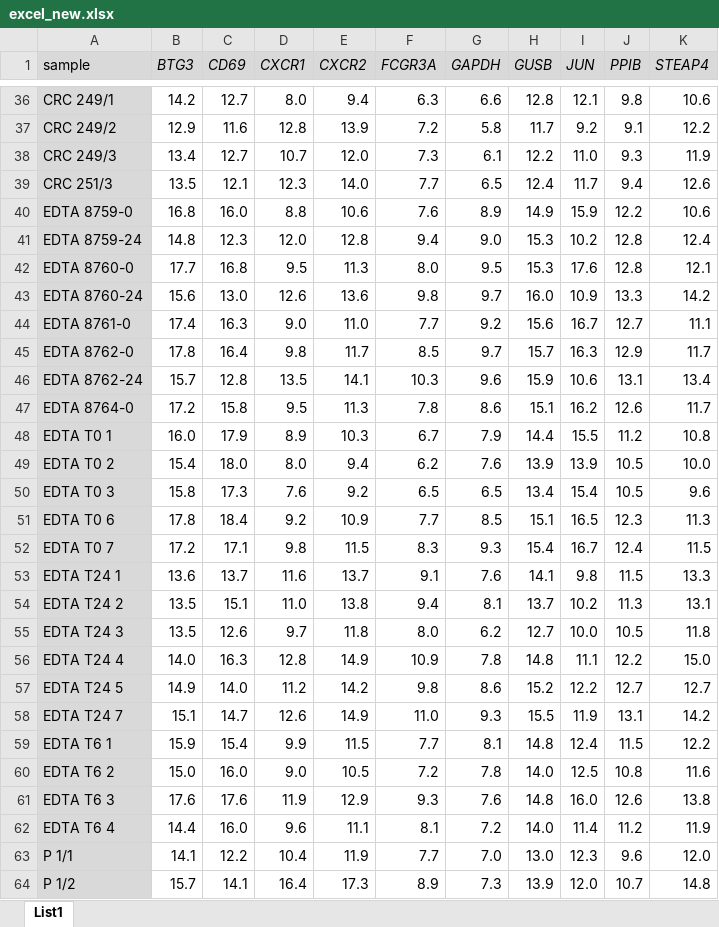
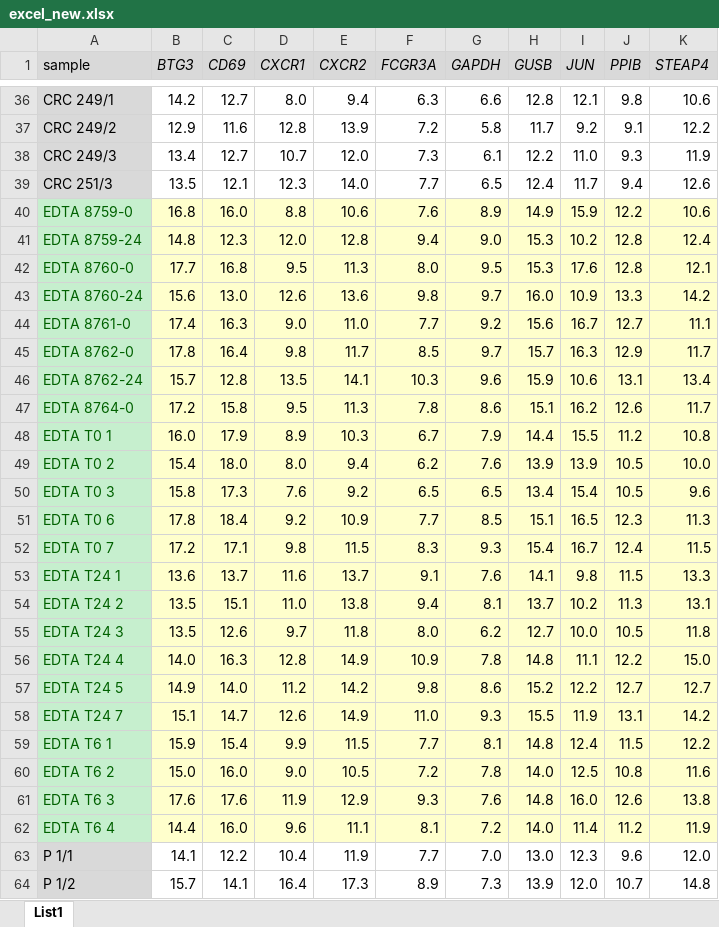
Before and after one commit to vlastaxiv/EDTA_QC, an Excel workbook: data_for_testing/excel_new.xlsx, sheet List1, drawn as a sheet; only a part is shown, gaps mark what is left out; values as stored, in another font and other column widths than the file's, no borders; the diff names each change by its address in the sheet, - before the commit and + after, or states it on an @@ line.

Commit message:
Oprava data a optimalizace

```diff
--- a/data_for_testing/excel_new.xlsx (sheet List1)
+++ b/data_for_testing/excel_new.xlsx (sheet List1)
-A40:A62 text colour: black
+A40:A62 text colour: #006100
-B40:K62 fill: none
+B40:K62 fill: #FFFFCC
```
Also changed, not shown: 23 other files.
